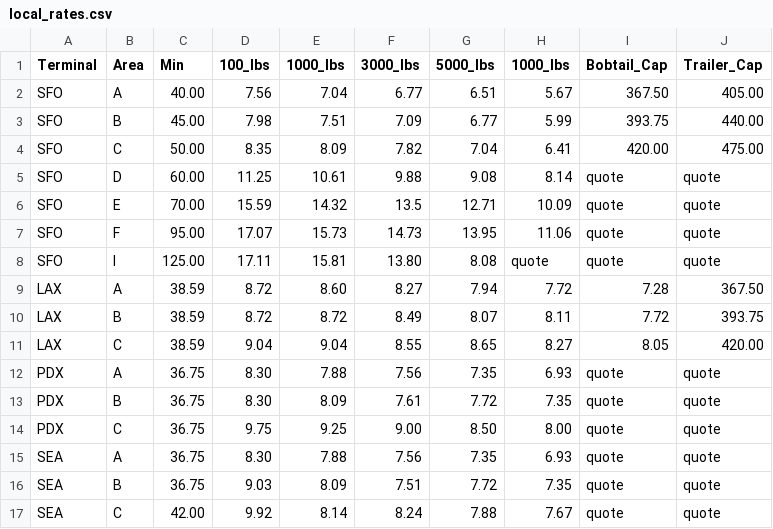
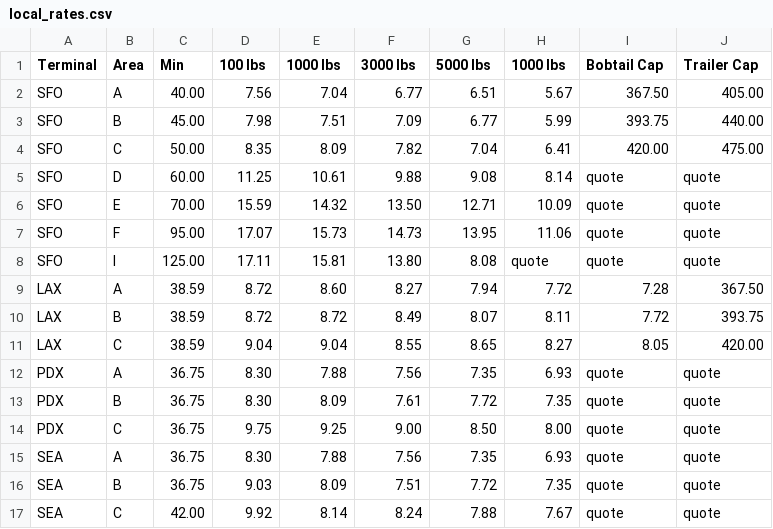
Before and after one commit to naydeenmonzon/act2Services, a CSV file: assets/local_rates.csv, drawn as a sheet.

```diff
--- a/assets/local_rates.csv
+++ b/assets/local_rates.csv
@@ -1,2 +1,2 @@
-Terminal,Area,Min,100_lbs,1000_lbs,3000_lbs,5000_lbs,1000_lbs,Bobtail_Cap,Trailer_Cap
+Terminal,Area,Min,100 lbs,1000 lbs,3000 lbs,5000 lbs,1000 lbs,Bobtail Cap,Trailer Cap
 SFO,A,40.00,7.56,7.04,6.77,6.51,5.67,367.50,405.00
@@ -5,3 +5,3 @@ SFO,C,50.00,8.35,8.09,7.82,7.04,6.41,420.00,475.00
 SFO,D,60.00,11.25,10.61,9.88,9.08,8.14,quote,quote
-SFO,E,70.00,15.59,14.32,13.5,12.71,10.09,quote,quote
+SFO,E,70.00,15.59,14.32,13.50,12.71,10.09,quote,quote
 SFO,F,95.00,17.07,15.73,14.73,13.95,11.06,quote,quote
```
Also changed, not shown: assets/Accessorial.csv, assets/Linehaul_Rates.csv, 16 other files.
